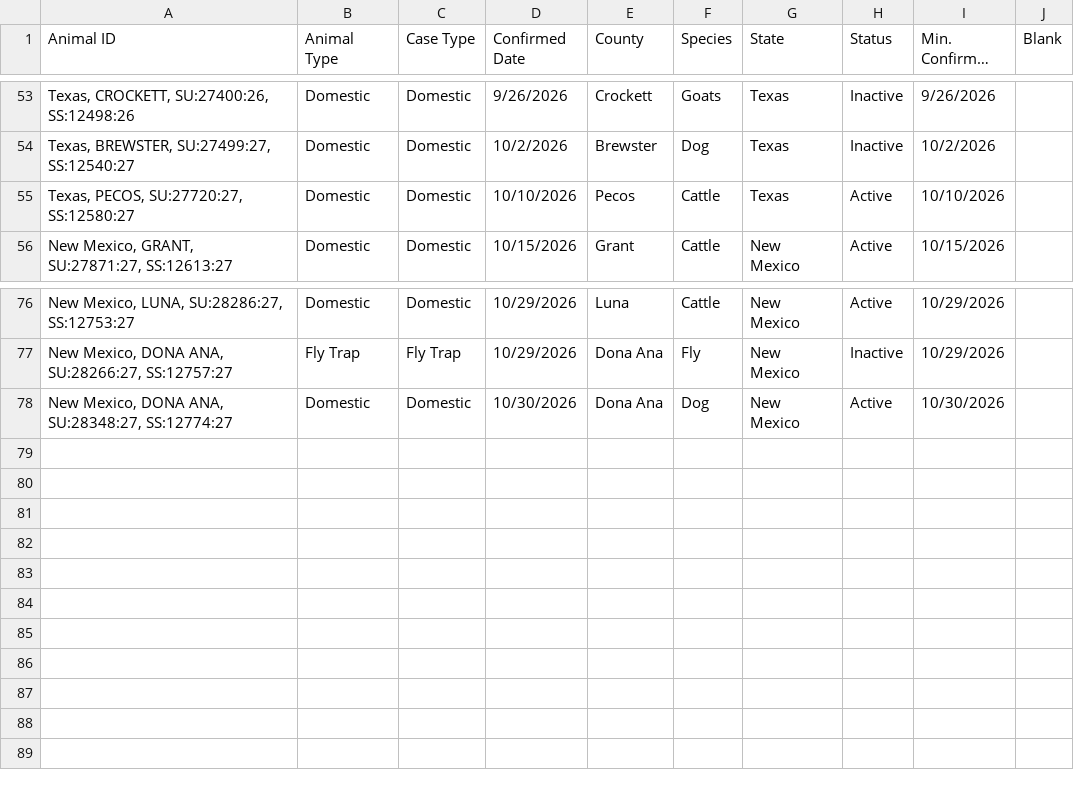
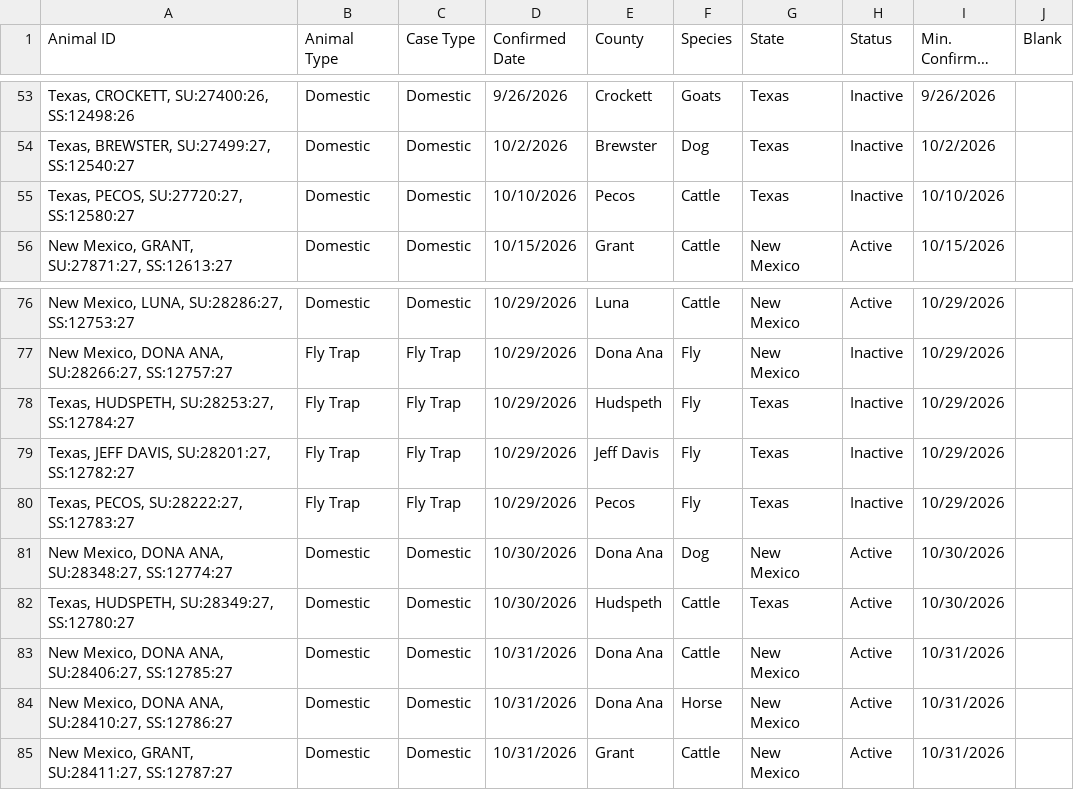
Before and after one commit to shoemakeb-web/nws-data, a CSV file: usda_nws_cases_full.csv, drawn as a sheet; only a part is shown, gaps mark what is left out; long unchanged cells end in …; the diff names each change by its address in the sheet, - before the commit and + after, or states it on an @@ line.

```diff
--- a/usda_nws_cases_full.csv
+++ b/usda_nws_cases_full.csv
-H55 (Status): Active
+H55 (Status): Inactive
+row 78: Texas, HUDSPETH, SU:28253:27, SS:12784:27 | Fly Trap | Fly Trap | 10/29/2026 | Hudspeth | Fly | Texas | Inactive | 10/29/2026
+row 79: Texas, JEFF DAVIS, SU:28201:27, SS:12782:27 | Fly Trap | Fly Trap | 10/29/2026 | Jeff Davis | Fly | Texas | Inactive | 10/29/2026
+row 80: Texas, PECOS, SU:28222:27, SS:12783:27 | Fly Trap | Fly Trap | 10/29/2026 | Pecos | Fly | Texas | Inactive | 10/29/2026
+row 82: Texas, HUDSPETH, SU:28349:27, SS:12780:27 | Domestic | Domestic | 10/30/2026 | Hudspeth | Cattle | Texas | Active | 10/30/2026
+row 83: New Mexico, DONA ANA, SU:28406:27, SS:12785:27 | Domestic | Domestic | 10/31/2026 | Dona Ana | Cattle | New Mexico | Active | 10/31/2026
+row 84: New Mexico, DONA ANA, SU:28410:27, SS:12786:27 | Domestic | Domestic | 10/31/2026 | Dona Ana | Horse | New Mexico | Active | 10/31/2026
+row 85: New Mexico, GRANT, SU:28411:27, SS:12787:27 | Domestic | Domestic | 10/31/2026 | Grant | Cattle | New Mexico | Active | 10/31/2026
```
Also changed, not shown: 1 other file.
